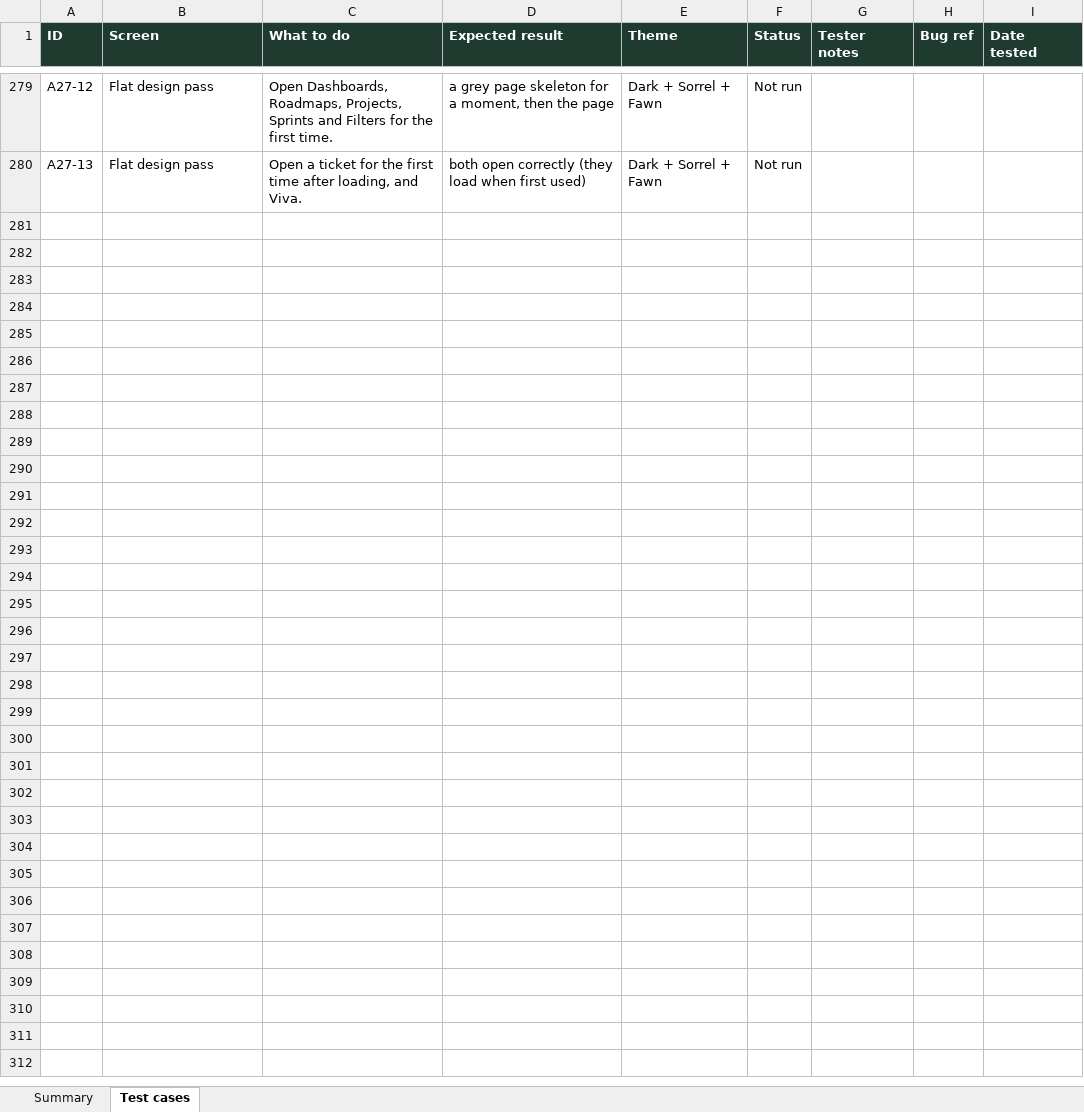
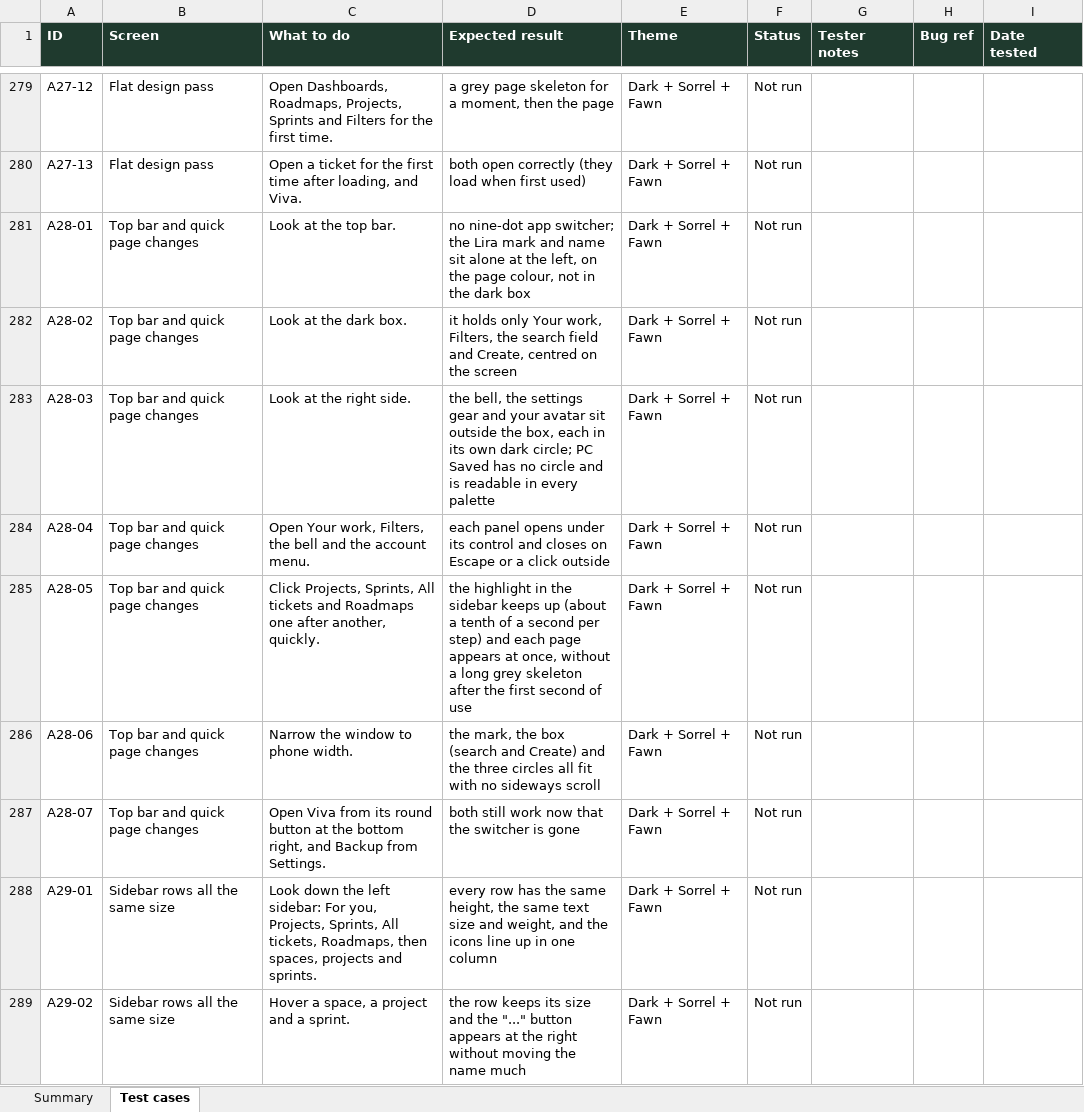
Before and after one commit to VarunTej06/Lira, an Excel workbook: docs/04-quality/Lira-manual-test-cases.xlsx, sheet Test cases, drawn as a sheet; only a part is shown, gaps mark what is left out; values as stored, in another font and other column widths than the file's, no borders; conditional formats not drawn; the diff names each change by its address in the sheet, - before the commit and + after, or states it on an @@ line.

```diff
--- a/docs/04-quality/Lira-manual-test-cases.xlsx (sheet Test cases)
+++ b/docs/04-quality/Lira-manual-test-cases.xlsx (sheet Test cases)
+row 281: A28-01 | Top bar and quick page changes | Look at the top bar. | no nine-dot app switcher; the Lira mark and name sit alone at the left, on the page colour, not in the dark box | Dark + Sorrel + Fawn | Not run
+row 282: A28-02 | Top bar and quick page changes | Look at the dark box. | it holds only Your work, Filters, the search field and Create, centred on the screen | Dark + Sorrel + Fawn | Not run
+row 283: A28-03 | Top bar and quick page changes | Look at the right side. | the bell, the settings gear and your avatar sit outside the box, each in its own dark circle; PC Saved has no circle and is readable in every palette | Dark + Sorrel + Fawn | Not run
+row 284: A28-04 | Top bar and quick page changes | Open Your work, Filters, the bell and the account menu. | each panel opens under its control and closes on Escape or a click outside | Dark + Sorrel + Fawn | Not run
+row 285: A28-05 | Top bar and quick page changes | Click Projects, Sprints, All tickets and Roadmaps one after another, quickly. | the highlight in the sidebar keeps up (about a tenth of a second per step) and each page appears at once, without a long grey skeleton after the first second of use | Dark + Sorrel + Fawn | Not run
+row 286: A28-06 | Top bar and quick page changes | Narrow the window to phone width. | the mark, the box (search and Create) and the three circles all fit with no sideways scroll | Dark + Sorrel + Fawn | Not run
+row 287: A28-07 | Top bar and quick page changes | Open Viva from its round button at the bottom right, and Backup from Settings. | both still work now that the switcher is gone | Dark + Sorrel + Fawn | Not run
+row 288: A29-01 | Sidebar rows all the same size | Look down the left sidebar: For you, Projects, Sprints, All tickets, Roadmaps, then spaces, projects and sprints. | every row has the same height, the same text size and weight, and the icons line up in one column | Dark + Sorrel + Fawn | Not run
+row 289: A29-02 | Sidebar rows all the same size | Hover a space, a project and a sprint. | the row keeps its size and the "..." button appears at the right without moving the name much | Dark + Sorrel + Fawn | Not run
```
Also changed, not shown: sheet Summary, 23 other files.
